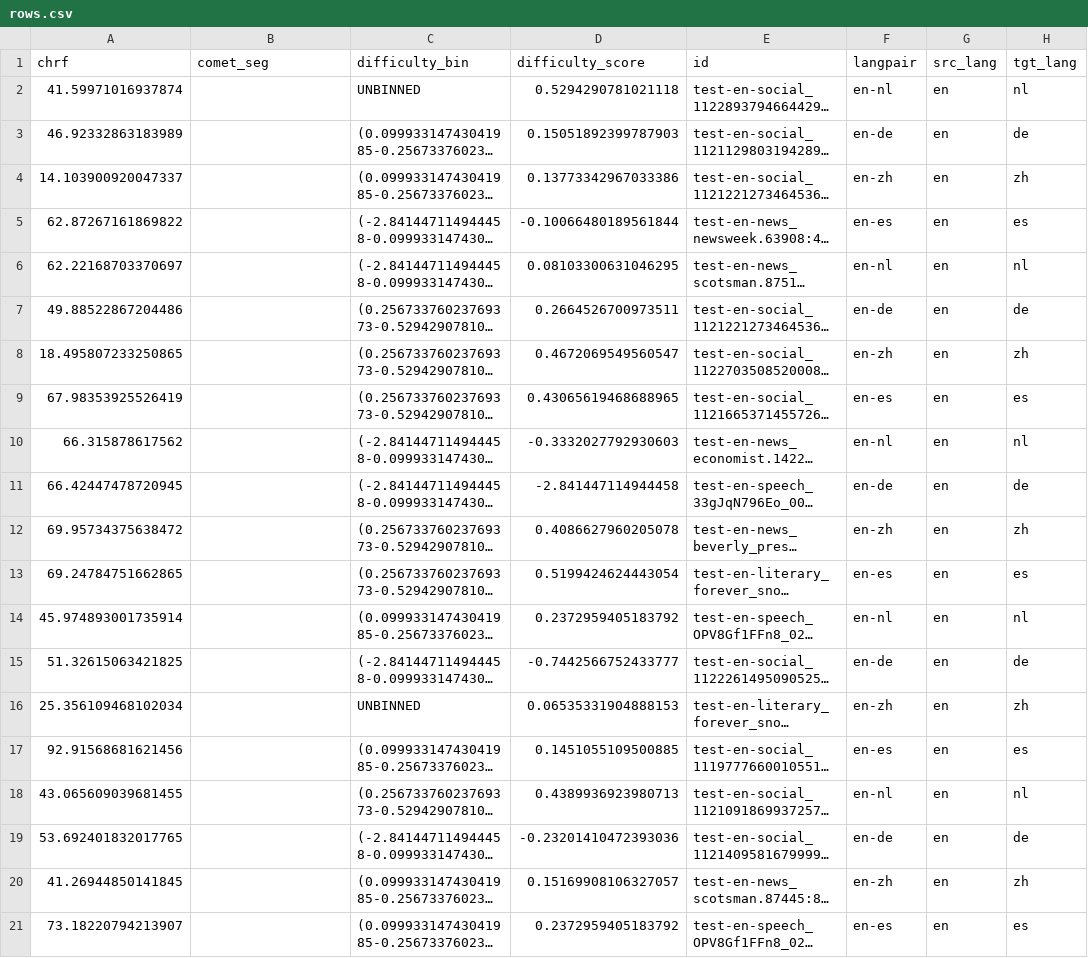
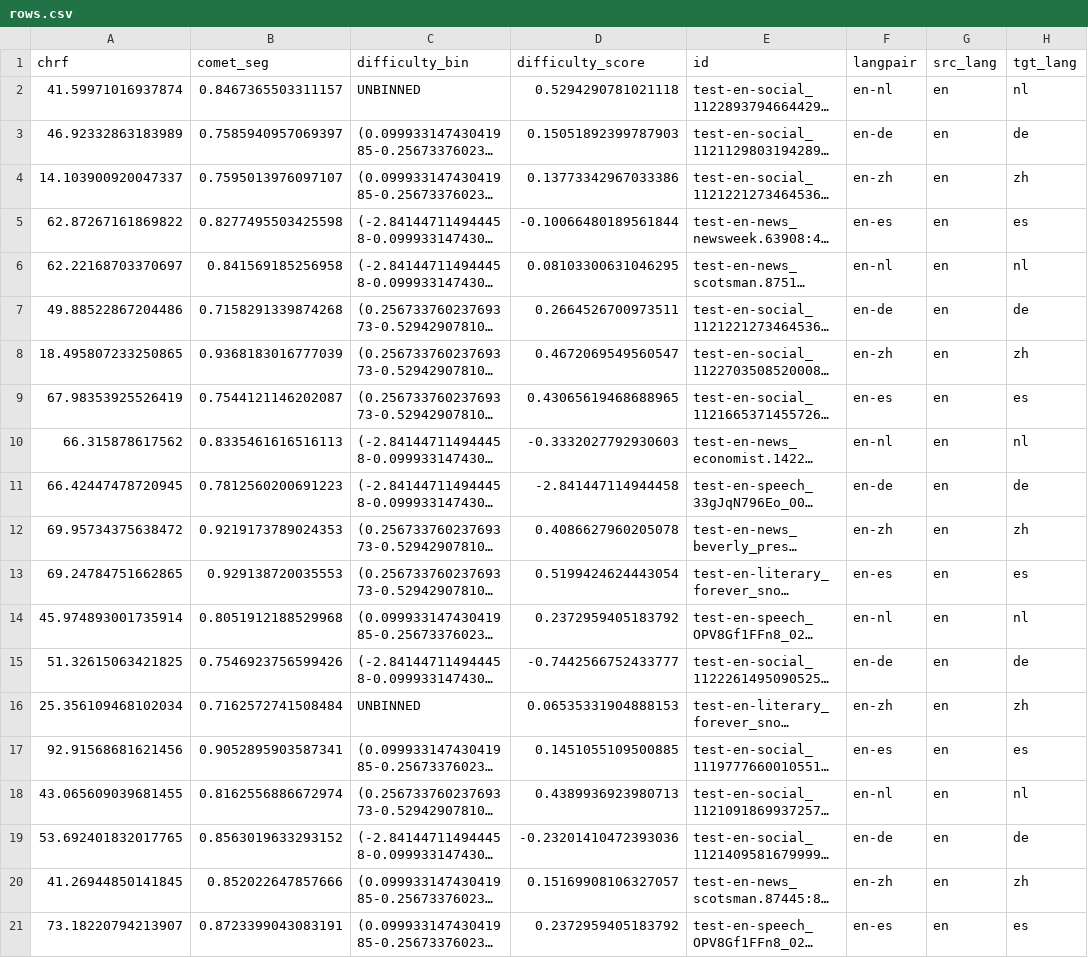
Before and after one commit to matthias-hagenauer/DL4NLP, a CSV file: results/TM/rows.csv, drawn as a sheet; long unchanged cells end in …; the diff names each change by its address in the sheet, - before the commit and + after, or states it on an @@ line.

```diff
--- a/results/TM/rows.csv
+++ b/results/TM/rows.csv
-B2 (comet_seg): (empty)
+B2 (comet_seg): 0.8467365503311157
-B3 (comet_seg): (empty)
+B3 (comet_seg): 0.7585940957069397
-B4 (comet_seg): (empty)
+B4 (comet_seg): 0.7595013976097107
-B5 (comet_seg): (empty)
+B5 (comet_seg): 0.8277495503425598
-B6 (comet_seg): (empty)
+B6 (comet_seg): 0.841569185256958
-B7 (comet_seg): (empty)
+B7 (comet_seg): 0.7158291339874268
-B8 (comet_seg): (empty)
+B8 (comet_seg): 0.9368183016777039
-B9 (comet_seg): (empty)
+B9 (comet_seg): 0.7544121146202087
-B10 (comet_seg): (empty)
+B10 (comet_seg): 0.8335461616516113
-B11 (comet_seg): (empty)
+B11 (comet_seg): 0.7812560200691223
-B12 (comet_seg): (empty)
+B12 (comet_seg): 0.9219173789024353
-B13 (comet_seg): (empty)
+B13 (comet_seg): 0.929138720035553
-B14 (comet_seg): (empty)
+B14 (comet_seg): 0.8051912188529968
-B15 (comet_seg): (empty)
+B15 (comet_seg): 0.7546923756599426
-B16 (comet_seg): (empty)
+B16 (comet_seg): 0.7162572741508484
-B17 (comet_seg): (empty)
+B17 (comet_seg): 0.9052895903587341
-B18 (comet_seg): (empty)
+B18 (comet_seg): 0.8162556886672974
-B19 (comet_seg): (empty)
+B19 (comet_seg): 0.8563019633293152
-B20 (comet_seg): (empty)
+B20 (comet_seg): 0.852022647857666
-B21 (comet_seg): (empty)
+B21 (comet_seg): 0.8723399043083191
```
Also changed, not shown: 5 other files.
